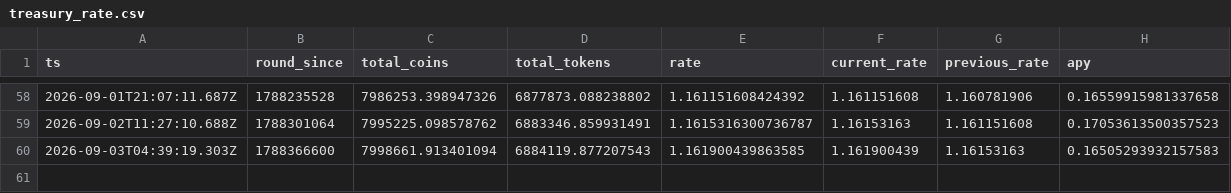
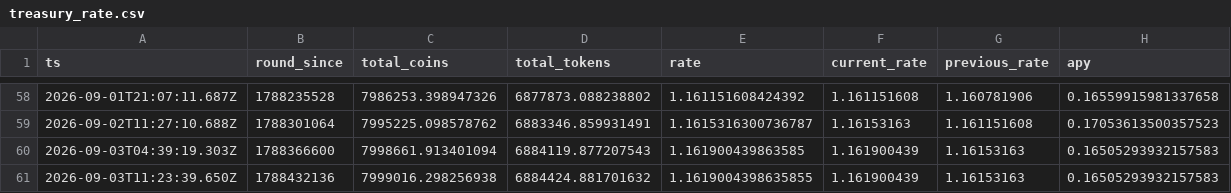
Before and after one commit to HipoFinance/dune, a CSV file: data/treasury_rate.csv, drawn as a sheet; only a part is shown, gaps mark what is left out; the diff names each change by its address in the sheet, - before the commit and + after, or states it on an @@ line.

Commit message:
chore: update treasury rate dataset

```diff
--- a/data/treasury_rate.csv
+++ b/data/treasury_rate.csv
+row 61: 2026-09-03T11:23:39.650Z | 1788432136 | 7999016.298256938 | 6884424.881701632 | 1.1619004398635855 | 1.161900439 | 1.16153163 | 0.16505293932157583
```
